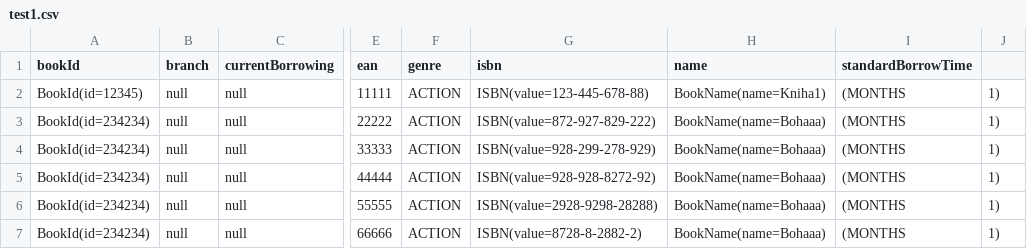
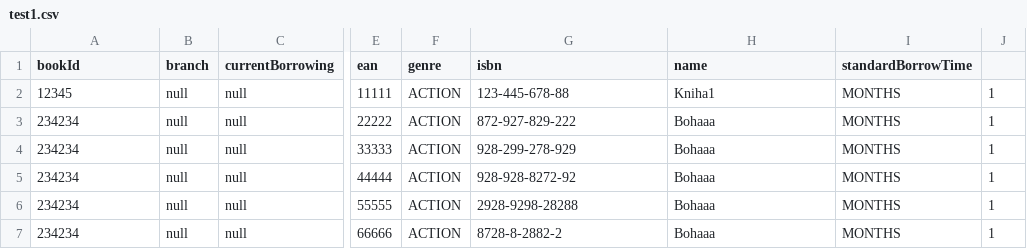
Before and after one commit to MikeGreat/playground, a CSV file: test1.csv, drawn as a sheet; only a part is shown, gaps mark what is left out; the diff names each change by its address in the sheet, - before the commit and + after, or states it on an @@ line.

Commit message:
Add files via upload

```diff
--- a/test1.csv
+++ b/test1.csv
-A2 (bookId): BookId(id=12345)
+A2 (bookId): 12345
-G2 (isbn): ISBN(value=123-445-678-88)
+G2 (isbn): 123-445-678-88
-H2 (name): BookName(name=Kniha1)
+H2 (name): Kniha1
-I2:I7 (standardBorrowTime): (MONTHS
+I2:I7 (standardBorrowTime): MONTHS
-J2:J7: 1)
+J2:J7: 1
-A3:A7 (bookId): BookId(id=234234)
+A3:A7 (bookId): 234234
-G3 (isbn): ISBN(value=872-927-829-222)
+G3 (isbn): 872-927-829-222
-H3:H7 (name): BookName(name=Bohaaa)
+H3:H7 (name): Bohaaa
-G4 (isbn): ISBN(value=928-299-278-929)
+G4 (isbn): 928-299-278-929
-G5 (isbn): ISBN(value=928-928-8272-92)
+G5 (isbn): 928-928-8272-92
-G6 (isbn): ISBN(value=2928-9298-28288)
+G6 (isbn): 2928-9298-28288
-G7 (isbn): ISBN(value=8728-8-2882-2)
+G7 (isbn): 8728-8-2882-2
```
